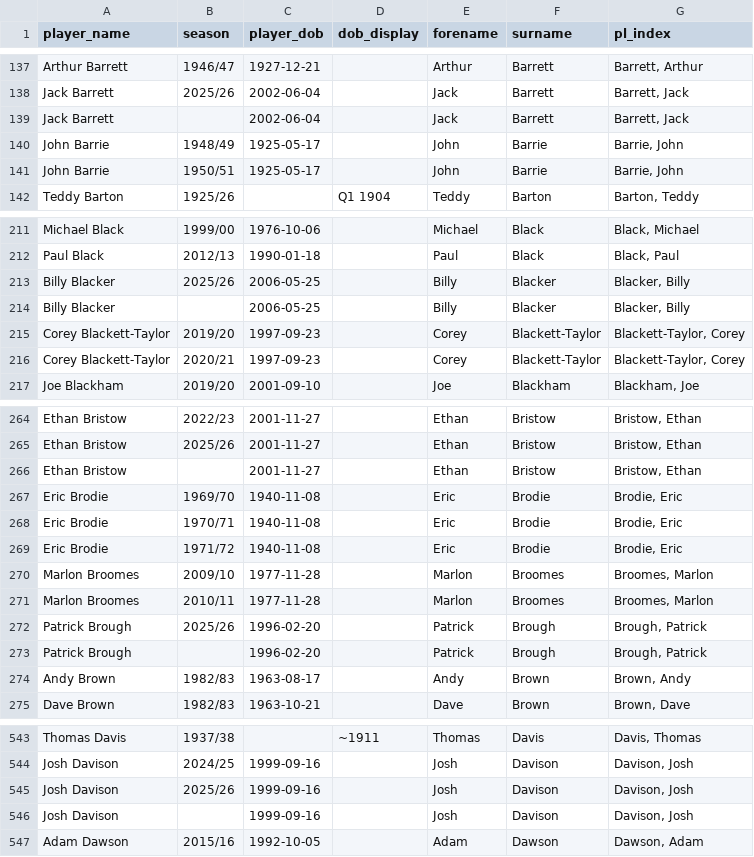
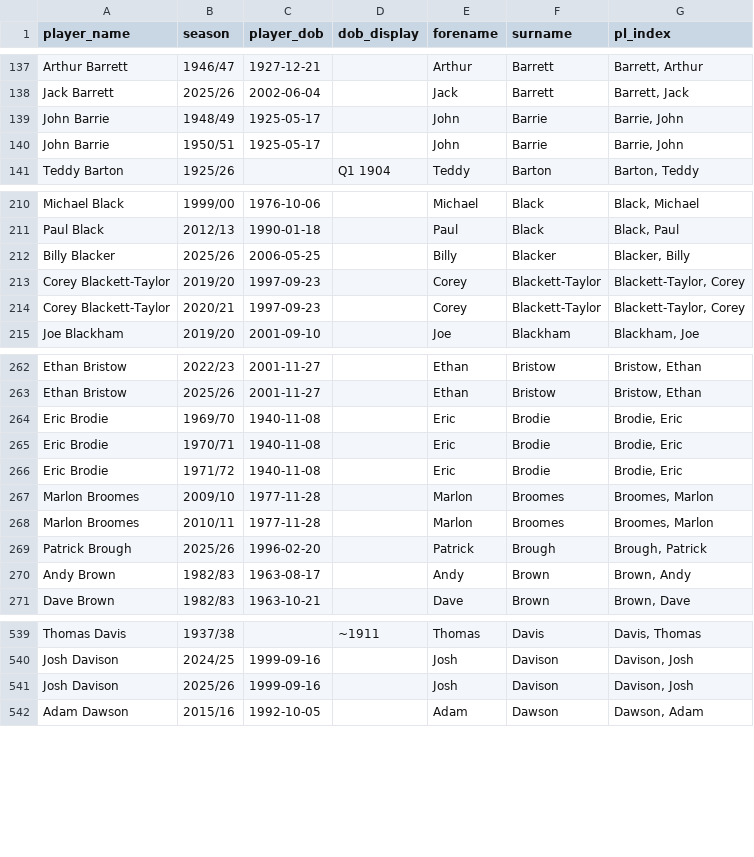
Before and after one commit to petebrown/pre-2023-data-prep, a CSV file: data/player_dobs.csv, drawn as a sheet; only a part is shown, gaps mark what is left out; the diff covers the shown part only.

```diff
--- a/data/player_dobs.csv
+++ b/data/player_dobs.csv
@@ -138,3 +138,2 @@ Arthur Barrett,1946/47,1927-12-21,,Arthur,Barrett,"Barrett, Arthur"
 Jack Barrett,2025/26,2002-06-04,,Jack,Barrett,"Barrett, Jack"
-Jack Barrett,,2002-06-04,,Jack,Barrett,"Barrett, Jack"
 John Barrie,1948/49,1925-05-17,,John,Barrie,"Barrie, John"
@@ -213,3 +212,2 @@ Paul Black,2012/13,1990-01-18,,Paul,Black,"Black, Paul"
 Billy Blacker,2025/26,2006-05-25,,Billy,Blacker,"Blacker, Billy"
-Billy Blacker,,2006-05-25,,Billy,Blacker,"Blacker, Billy"
 Corey Blackett-Taylor,2019/20,1997-09-23,,Corey,Blackett-Taylor,"Blackett-Taylor, Corey"
@@ -265,3 +263,2 @@ Ethan Bristow,2022/23,2001-11-27,,Ethan,Bristow,"Bristow, Ethan"
 Ethan Bristow,2025/26,2001-11-27,,Ethan,Bristow,"Bristow, Ethan"
-Ethan Bristow,,2001-11-27,,Ethan,Bristow,"Bristow, Ethan"
 Eric Brodie,1969/70,1940-11-08,,Eric,Brodie,"Brodie, Eric"
@@ -272,3 +269,2 @@ Marlon Broomes,2010/11,1977-11-28,,Marlon,Broomes,"Broomes, Marlon"
 Patrick Brough,2025/26,1996-02-20,,Patrick,Brough,"Brough, Patrick"
-Patrick Brough,,1996-02-20,,Patrick,Brough,"Brough, Patrick"
 Andy Brown,1982/83,1963-08-17,,Andy,Brown,"Brown, Andy"
@@ -545,3 +541,2 @@ Josh Davison,2024/25,1999-09-16,,Josh,Davison,"Davison, Josh"
 Josh Davison,2025/26,1999-09-16,,Josh,Davison,"Davison, Josh"
-Josh Davison,,1999-09-16,,Josh,Davison,"Davison, Josh"
 Adam Dawson,2015/16,1992-10-05,,Adam,Dawson,"Dawson, Adam"
```
Also changed, not shown: 5 added rows and 11 removed rows elsewhere in this file, data/goals.csv, data/results.csv, 6 other files.
